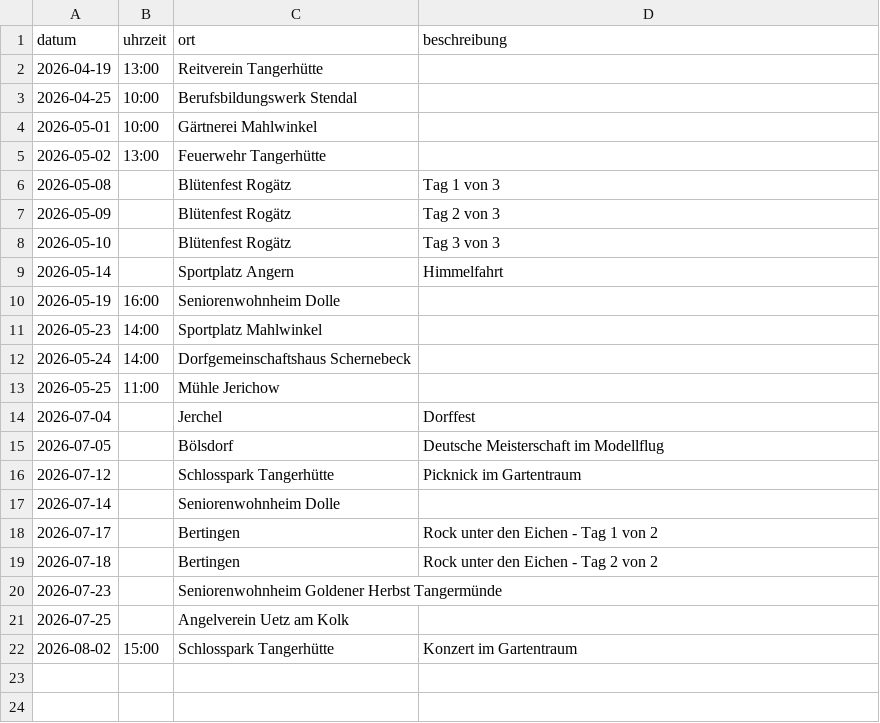
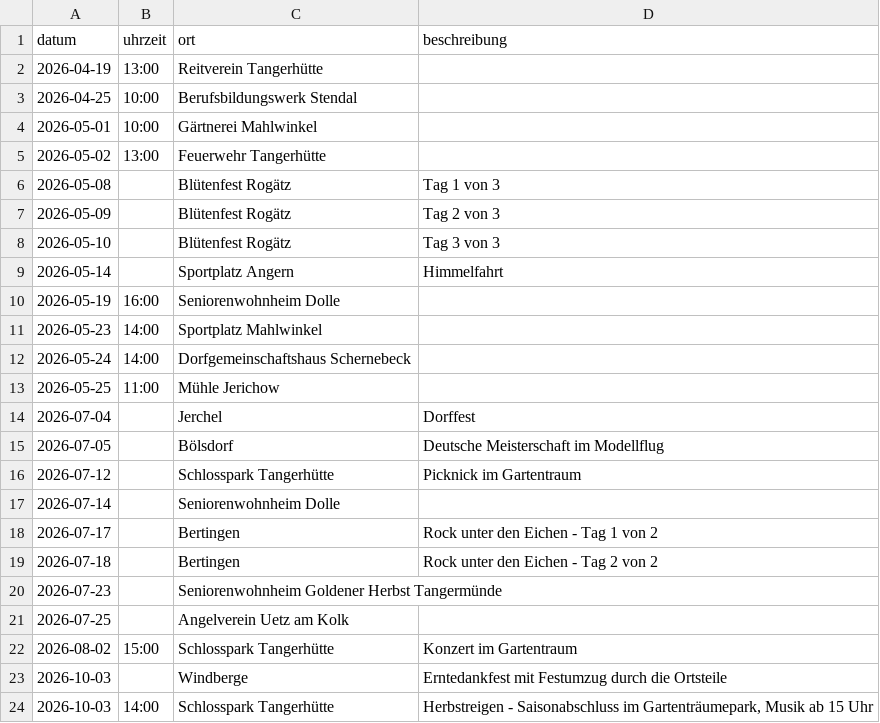
Before and after one commit to aiti-garage/eisbeilobbes, a CSV file: termine.csv, drawn as a sheet; the diff names each change by its address in the sheet, - before the commit and + after, or states it on an @@ line.

```diff
--- a/termine.csv
+++ b/termine.csv
+row 23: 2026-10-03 |  | Windberge | Erntedankfest mit Festumzug durch die Ortsteile
+row 24: 2026-10-03 | 14:00 | Schlosspark Tangerhütte | Herbstreigen - Saisonabschluss im Gartenträumepark, Musik ab 15 Uhr
```
Also changed, not shown: 1 other file.
